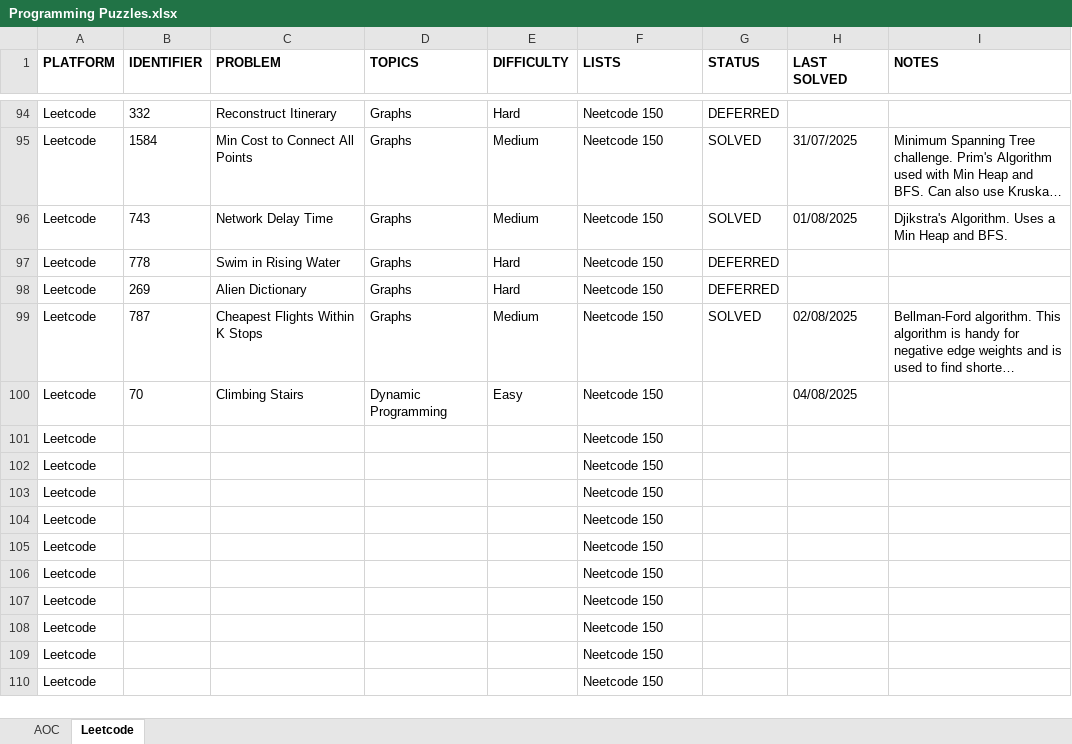
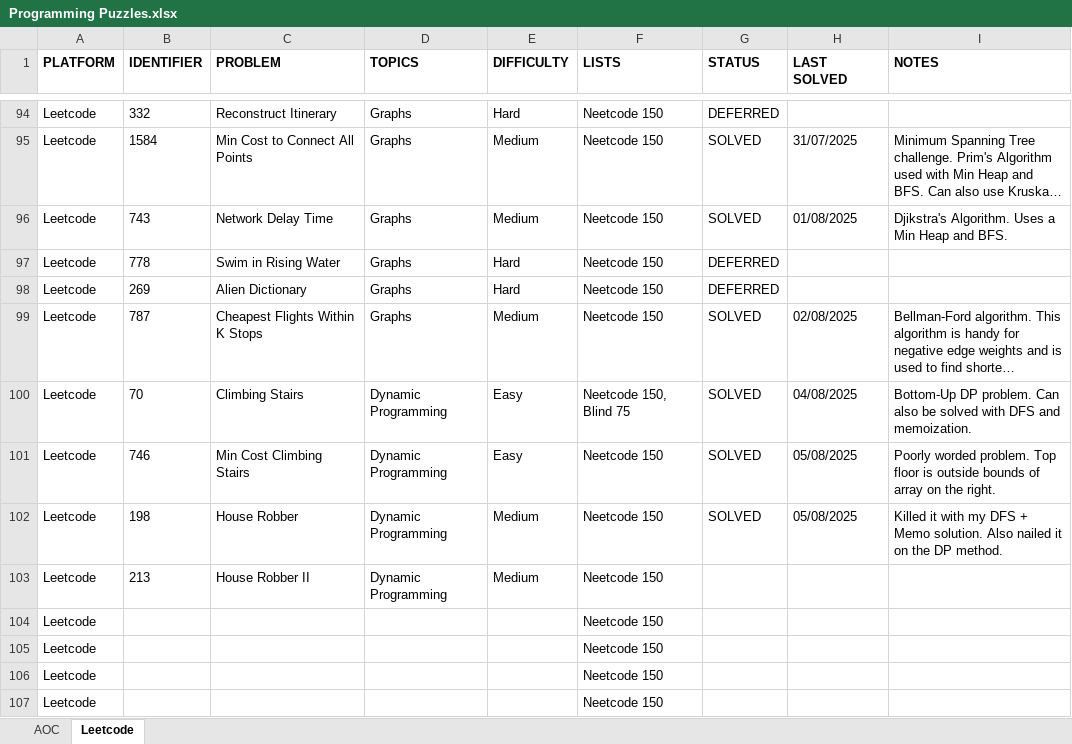
Before and after one commit to rtharris619/ProjectDSA, an Excel workbook: docs/Programming Puzzles.xlsx, sheet Leetcode, drawn as a sheet; only a part is shown, gaps mark what is left out; the shorter side is filled out with more unchanged rows; long unchanged cells end in …; values as stored, in another font and other column widths than the file's, no borders; removed rows and columns are numbered as before the commit, all else as after; the diff names each change by its address in the sheet, - before the commit and + after, or states it on an @@ line.

Commit message:
Dynamic programming challenges

```diff
--- a/docs/Programming Puzzles.xlsx (sheet Leetcode)
+++ b/docs/Programming Puzzles.xlsx (sheet Leetcode)
-F100 (LISTS): Neetcode 150
+F100 (LISTS): Neetcode 150, Blind 75
-G100 (STATUS): (empty)
+G100 (STATUS): SOLVED
-I100 (NOTES): (empty)
+I100 (NOTES): Bottom-Up DP problem. Can also be solved with DFS and memoization.
-row 101: Leetcode |  |  |  |  | Neetcode 150
-row 102: Leetcode |  |  |  |  | Neetcode 150
+row 101: Leetcode | 746 | Min Cost Climbing Stairs | Dynamic Programming | Easy | Neetcode 150 | SOLVED | 05/08/2025 | Poorly worded problem. Top floor is outside bounds of array on the right.
+row 102: Leetcode | 198 | House Robber | Dynamic Programming | Medium | Neetcode 150 | SOLVED | 05/08/2025 | Killed it with my DFS + Memo solution. Also nailed it on the DP method.
-B103 (IDENTIFIER): (empty)
+B103 (IDENTIFIER): 213
-C103 (PROBLEM): (empty)
+C103 (PROBLEM): House Robber II
-D103 (TOPICS): (empty)
+D103 (TOPICS): Dynamic Programming
-E103 (DIFFICULTY): (empty)
+E103 (DIFFICULTY): Medium
```
Also changed, not shown: 4 other files.
